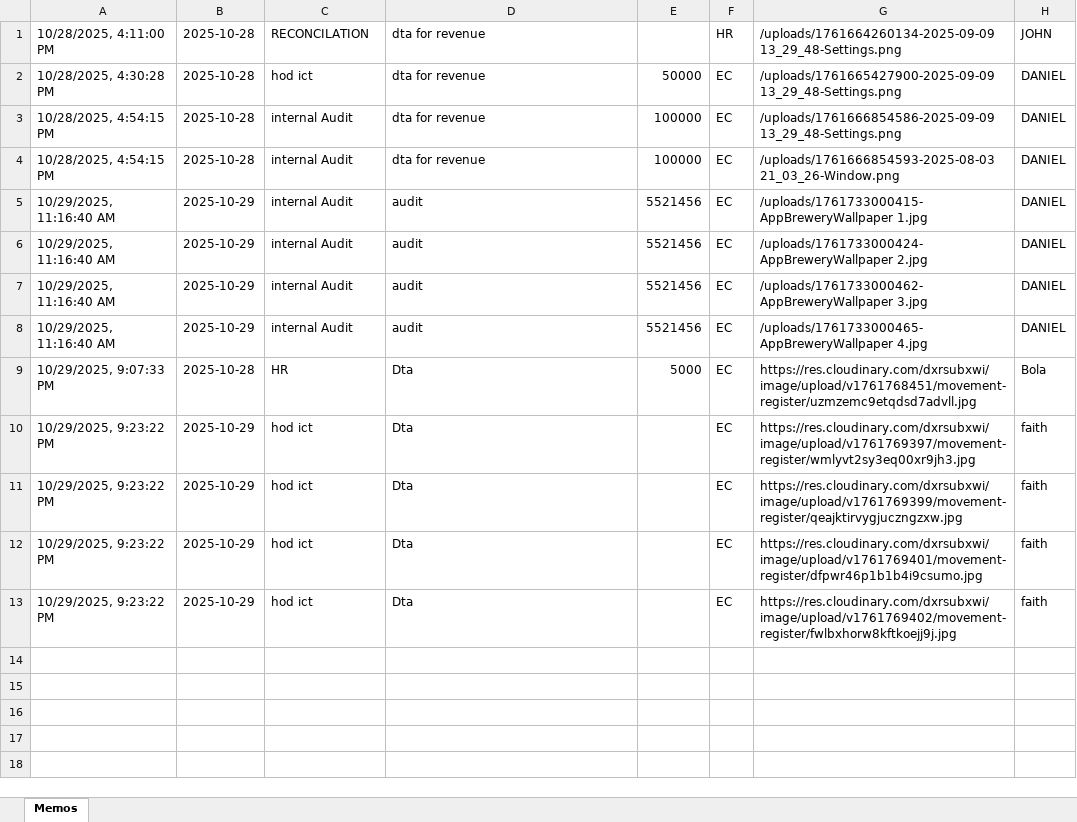
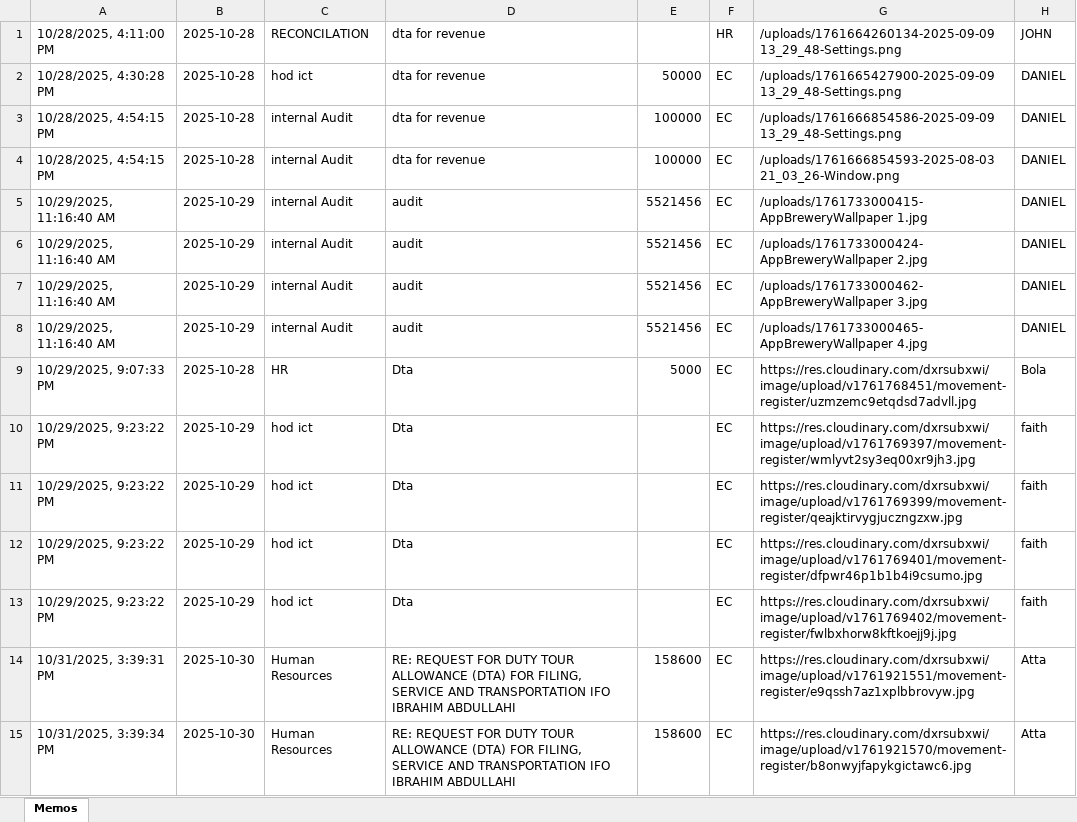
Before and after one commit to Prosper700/movement-register-backend, an Excel workbook: excel/memo_log.xlsx, sheet Memos, drawn as a sheet; values as stored, in another font and other column widths than the file's, no borders; the diff names each change by its address in the sheet, - before the commit and + after, or states it on an @@ line.

Commit message:
excel ignore

```diff
--- a/excel/memo_log.xlsx (sheet Memos)
+++ b/excel/memo_log.xlsx (sheet Memos)
+row 14: 10/31/2025, 3:39:31 PM | 2025-10-30 | Human Resources | RE: REQUEST FOR DUTY TOUR ALLOWANCE (DTA) FOR FILING, SERVICE AND TRANSPORTATION IFO IBRAHIM ABDULLAHI | 158600 | EC | https://res.cloudinary.com/dxrsubxwi/image/upload/v1761921551/movement-register/e9qssh7az1xplbbrovyw.jpg | Atta
+row 15: 10/31/2025, 3:39:34 PM | 2025-10-30 | Human Resources | RE: REQUEST FOR DUTY TOUR ALLOWANCE (DTA) FOR FILING, SERVICE AND TRANSPORTATION IFO IBRAHIM ABDULLAHI | 158600 | EC | https://res.cloudinary.com/dxrsubxwi/image/upload/v1761921570/movement-register/b8onwyjfapykgictawc6.jpg | Atta
```
Also changed, not shown: 1 other file.
